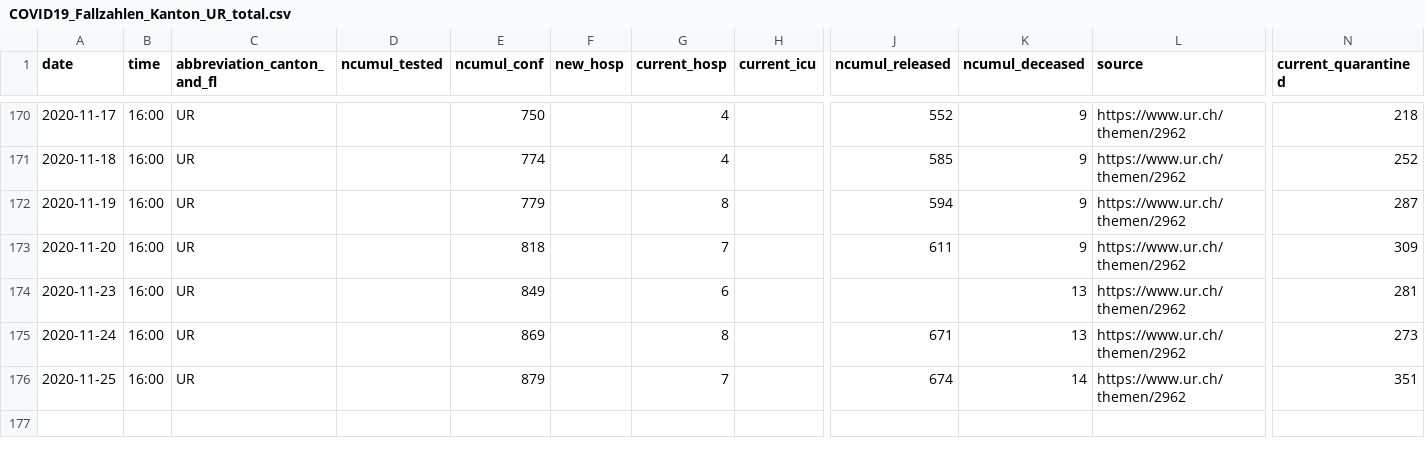
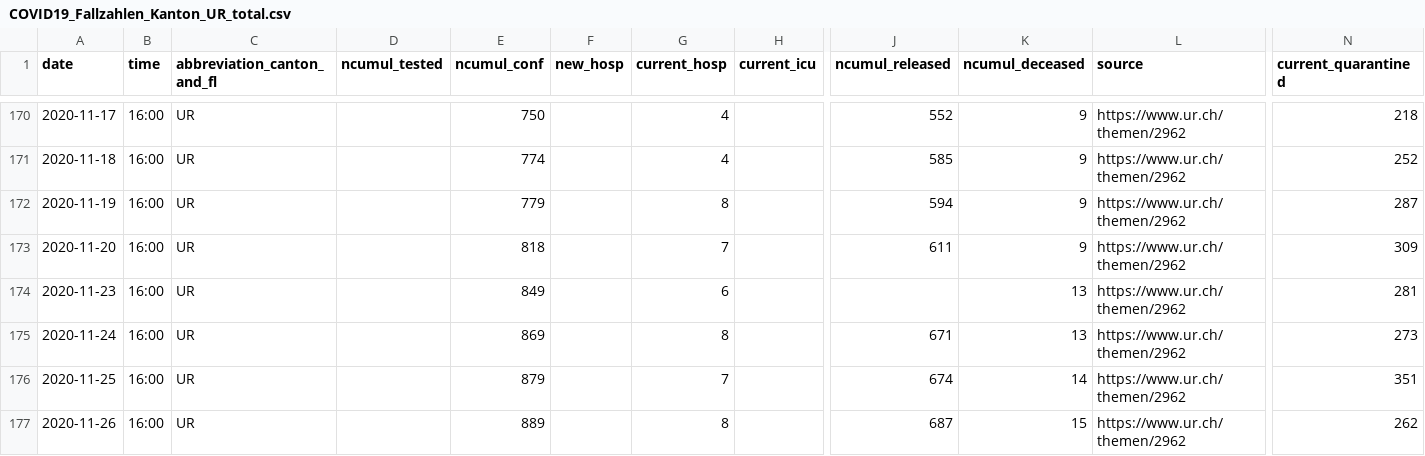
Before and after one commit to openZH/covid_19, a CSV file: fallzahlen_kanton_total_csv_v2/COVID19_Fallzahlen_Kanton_UR_total.csv, drawn as a sheet; only a part is shown, gaps mark what is left out; rows hold the shown columns only; the diff names each change by its address in the sheet, - before the commit and + after, or states it on an @@ line.

Commit message:
Update COVID19_Fallzahlen_Kanton_UR_total.csv from scraper

```diff
--- a/fallzahlen_kanton_total_csv_v2/COVID19_Fallzahlen_Kanton_UR_total.csv
+++ b/fallzahlen_kanton_total_csv_v2/COVID19_Fallzahlen_Kanton_UR_total.csv
+row 177: 2020-11-26 | 16:00 | UR |  | 889 |  | 8 |  | 687 | 15 | https://www.ur.ch/themen/2962 | 262
```
